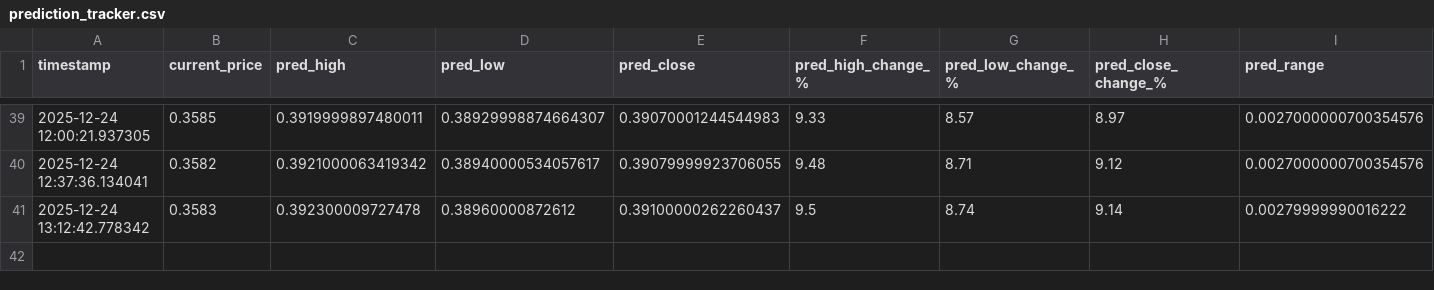
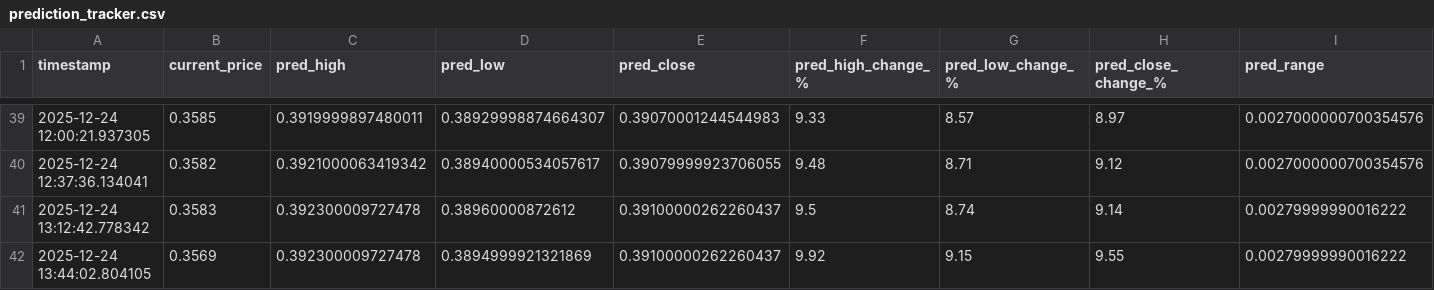
Before and after one commit to winningtrendingbots/winningtrendingbots.github.io, a CSV file: prediction_tracker.csv, drawn as a sheet; only a part is shown, gaps mark what is left out; rows hold the shown columns only; the diff names each change by its address in the sheet, - before the commit and + after, or states it on an @@ line.

```diff
--- a/prediction_tracker.csv
+++ b/prediction_tracker.csv
+row 42: 2025-12-24 13:44:02.804105 | 0.3569 | 0.392300009727478 | 0.3894999921321869 | 0.39100000262260437 | 9.92 | 9.15 | 9.55 | 0.00279999990016222
```
Also changed, not shown: 1 other file.
